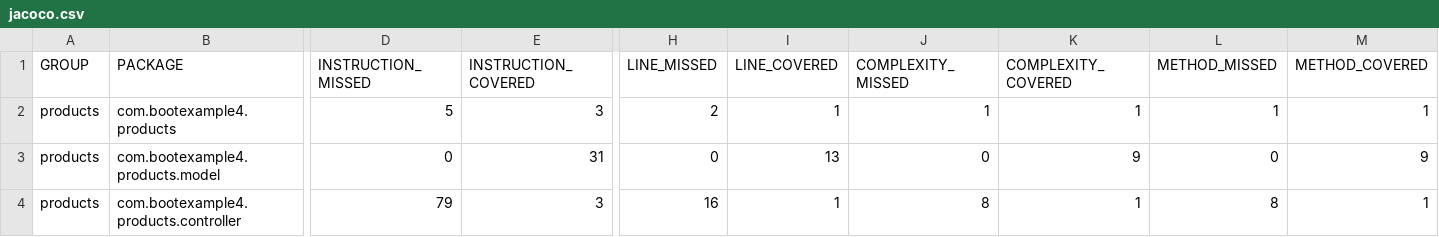
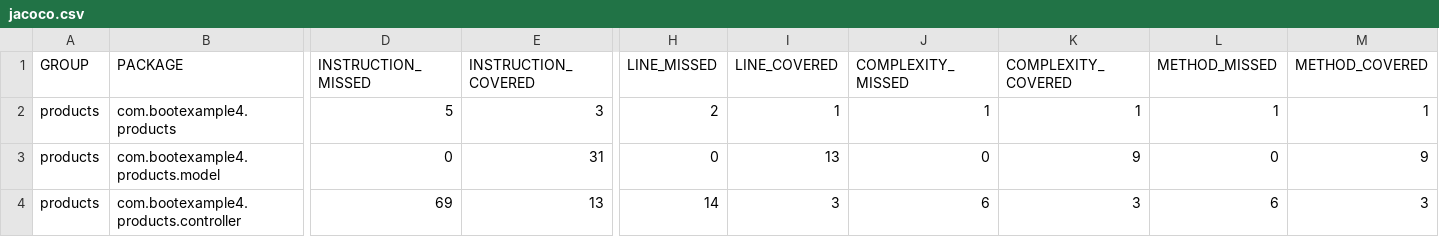
Before and after one commit to roostAI/java-springbootunit, a CSV file: Roost-reports/javaTest-11_clone/a56d5d9f-332e-4597-9fd2-3b89928f9807/coverageReport/jacoco.csv, drawn as a sheet; only a part is shown, gaps mark what is left out; the diff names each change by its address in the sheet, - before the commit and + after, or states it on an @@ line.

Commit message:
Updated test reports, generated by RoostGPT
Using AI Model roostgpt-4-32k

```diff
--- a/Roost-reports/javaTest-11_clone/a56d5d9f-332e-4597-9fd2-3b89928f9807/coverageReport/jacoco.csv
+++ b/Roost-reports/javaTest-11_clone/a56d5d9f-332e-4597-9fd2-3b89928f9807/coverageReport/jacoco.csv
-D4 (INSTRUCTION_MISSED): 79
+D4 (INSTRUCTION_MISSED): 69
-E4 (INSTRUCTION_COVERED): 3
+E4 (INSTRUCTION_COVERED): 13
-H4 (LINE_MISSED): 16
+H4 (LINE_MISSED): 14
-I4 (LINE_COVERED): 1
+I4 (LINE_COVERED): 3
-J4 (COMPLEXITY_MISSED): 8
+J4 (COMPLEXITY_MISSED): 6
-K4 (COMPLEXITY_COVERED): 1
+K4 (COMPLEXITY_COVERED): 3
-L4 (METHOD_MISSED): 8
+L4 (METHOD_MISSED): 6
-M4 (METHOD_COVERED): 1
+M4 (METHOD_COVERED): 3
```
Also changed, not shown: 9 other files.
